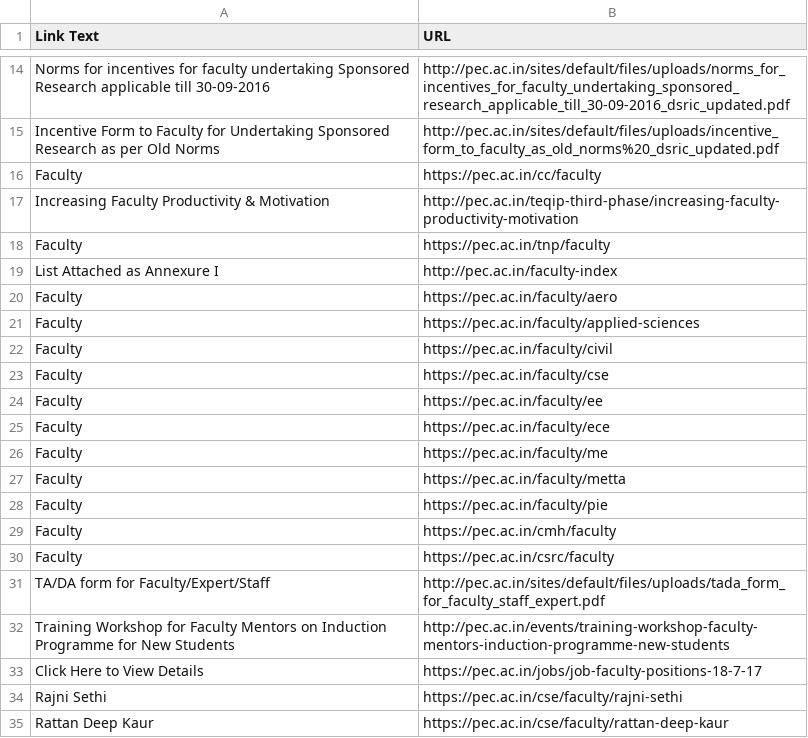
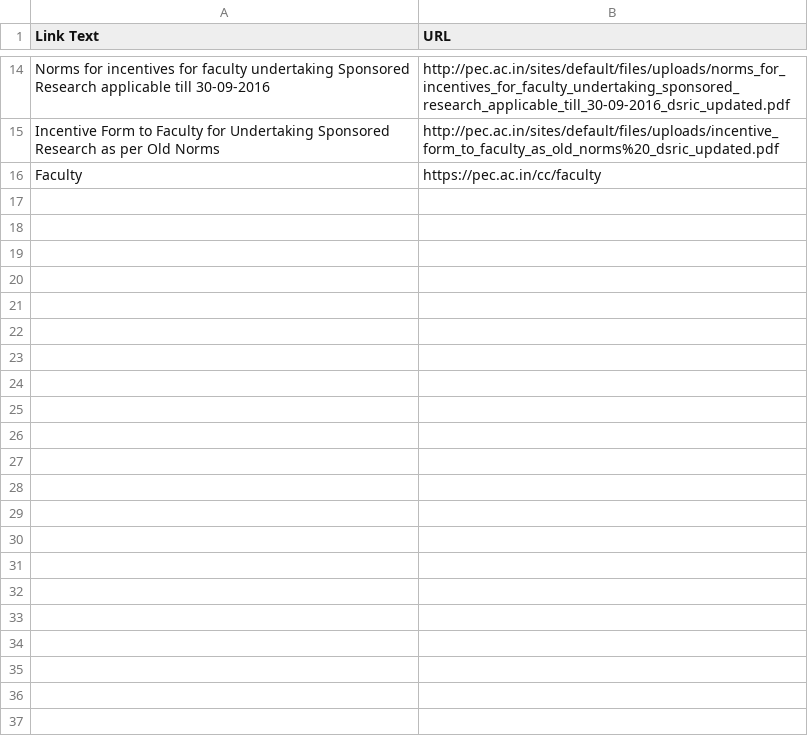
Before and after one commit to GaganpreetKhurana/Web_Technologies, a CSV file: Assignment_3/links.csv, drawn as a sheet; only a part is shown, gaps mark what is left out; the diff covers the shown part only.

```diff
--- a/Assignment_3/links.csv
+++ b/Assignment_3/links.csv
@@ -16,20 +16 @@ Incentive Form to Faculty for Undertaking Sponsored Research as per Old Norms,ht
 Faculty,https://pec.ac.in/cc/faculty
-Increasing Faculty Productivity & Motivation,http://pec.ac.in/teqip-third-phase/increasing-faculty-productivity-motivation
-Faculty,https://pec.ac.in/tnp/faculty
-List Attached as Annexure I,http://pec.ac.in/faculty-index
-Faculty,https://pec.ac.in/faculty/aero
-Faculty,https://pec.ac.in/faculty/applied-sciences
-Faculty,https://pec.ac.in/faculty/civil
-Faculty,https://pec.ac.in/faculty/cse
-Faculty,https://pec.ac.in/faculty/ee
-Faculty,https://pec.ac.in/faculty/ece
-Faculty,https://pec.ac.in/faculty/me
-Faculty,https://pec.ac.in/faculty/metta
-Faculty,https://pec.ac.in/faculty/pie
-Faculty,https://pec.ac.in/cmh/faculty
-Faculty,https://pec.ac.in/csrc/faculty
-TA/DA form for Faculty/Expert/Staff,http://pec.ac.in/sites/default/files/uploads/tada_form_for_faculty_staff_expert.pdf
-Training Workshop for Faculty Mentors on Induction Programme for New Students,http://pec.ac.in/events/training-workshop-faculty-mentors-induction-programme-new-students
-Click Here to View Details,https://pec.ac.in/jobs/job-faculty-positions-18-7-17
-Rajni Sethi,https://pec.ac.in/cse/faculty/rajni-sethi
-Rattan Deep Kaur,https://pec.ac.in/cse/faculty/rattan-deep-kaur
```
Also changed, not shown: 9 removed rows elsewhere in this file, 3 other files.
